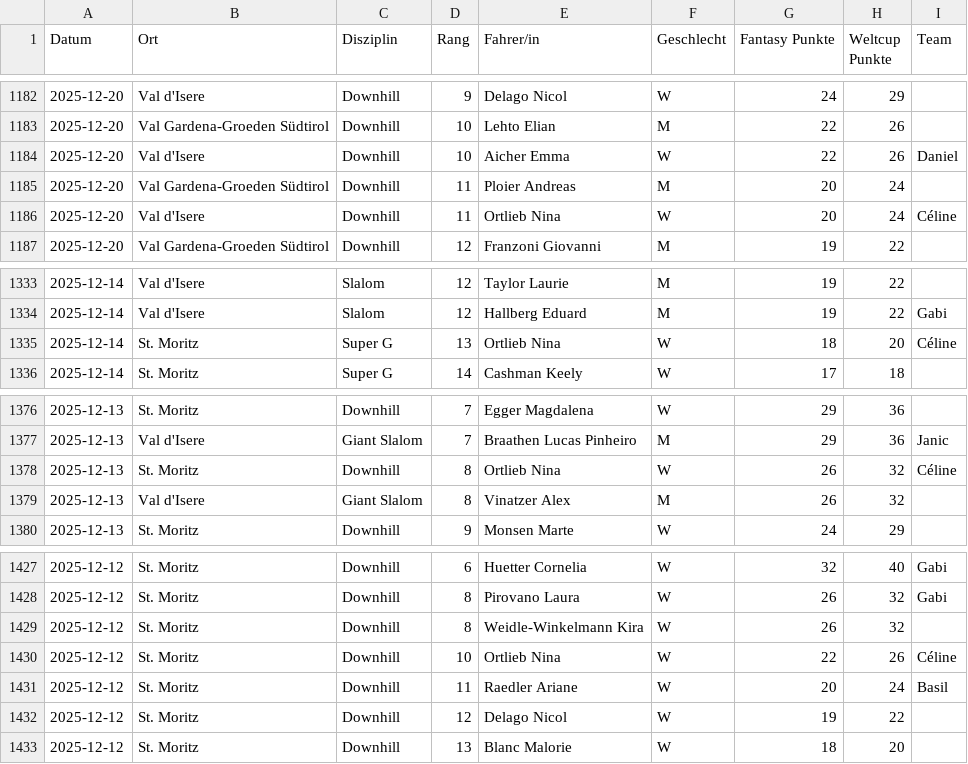
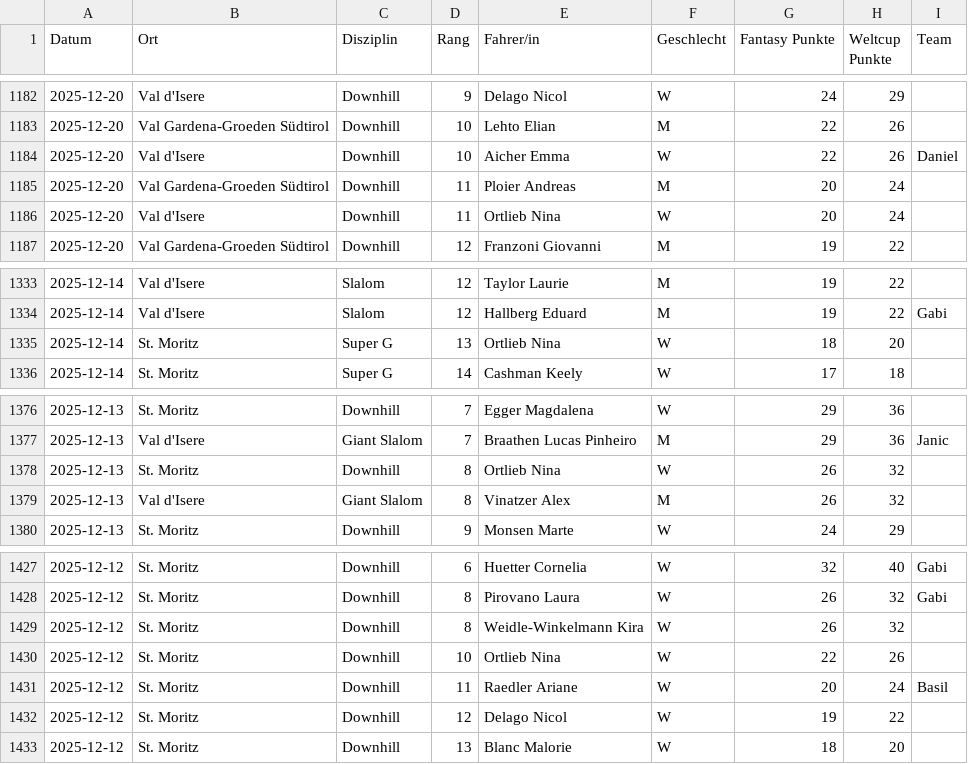
Before and after one commit to leasennch/skifantasy-results, a CSV file: wissi/fantasy_points_wissi_point_races.csv, drawn as a sheet; only a part is shown, gaps mark what is left out; the diff covers the shown part only.

```diff
--- a/wissi/fantasy_points_wissi_point_races.csv
+++ b/wissi/fantasy_points_wissi_point_races.csv
@@ -1185,3 +1185,3 @@ Datum,Ort,Disziplin,Rang,Fahrer/in,Geschlecht,Fantasy Punkte,Weltcup Punkte,Team
 2025-12-20,Val Gardena-Groeden Südtirol,Downhill,11,Ploier Andreas,M,20,24,
-2025-12-20,Val d'Isere,Downhill,11,Ortlieb Nina,W,20,24,Céline
+2025-12-20,Val d'Isere,Downhill,11,Ortlieb Nina,W,20,24,
 2025-12-20,Val Gardena-Groeden Südtirol,Downhill,12,Franzoni Giovanni,M,19,22,
@@ -1334,3 +1334,3 @@ Datum,Ort,Disziplin,Rang,Fahrer/in,Geschlecht,Fantasy Punkte,Weltcup Punkte,Team
 2025-12-14,Val d'Isere,Slalom,12,Hallberg Eduard,M,19,22,Gabi
-2025-12-14,St. Moritz,Super G,13,Ortlieb Nina,W,18,20,Céline
+2025-12-14,St. Moritz,Super G,13,Ortlieb Nina,W,18,20,
 2025-12-14,St. Moritz,Super G,14,Cashman Keely,W,17,18,
@@ -1377,3 +1377,3 @@ Datum,Ort,Disziplin,Rang,Fahrer/in,Geschlecht,Fantasy Punkte,Weltcup Punkte,Team
 2025-12-13,Val d'Isere,Giant Slalom,7,Braathen Lucas Pinheiro,M,29,36,Janic
-2025-12-13,St. Moritz,Downhill,8,Ortlieb Nina,W,26,32,Céline
+2025-12-13,St. Moritz,Downhill,8,Ortlieb Nina,W,26,32,
 2025-12-13,Val d'Isere,Giant Slalom,8,Vinatzer Alex,M,26,32,
@@ -1429,3 +1429,3 @@ Datum,Ort,Disziplin,Rang,Fahrer/in,Geschlecht,Fantasy Punkte,Weltcup Punkte,Team
 2025-12-12,St. Moritz,Downhill,8,Weidle-Winkelmann Kira,W,26,32,
-2025-12-12,St. Moritz,Downhill,10,Ortlieb Nina,W,22,26,Céline
+2025-12-12,St. Moritz,Downhill,10,Ortlieb Nina,W,22,26,
 2025-12-12,St. Moritz,Downhill,11,Raedler Ariane,W,20,24,Basil
```
Also changed, not shown: 5 edited cells elsewhere in this file, 8 other files.
